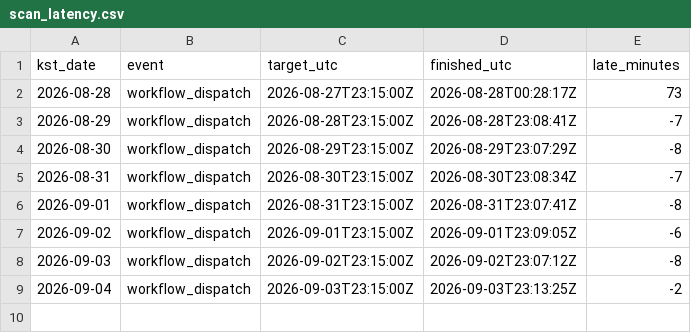
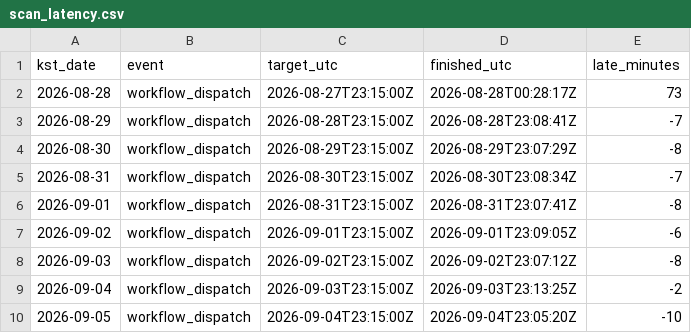
Before and after one commit to siantyped-ux/ai-stock-finder, a CSV file: scan_latency.csv, drawn as a sheet; the diff names each change by its address in the sheet, - before the commit and + after, or states it on an @@ line.

```diff
--- a/scan_latency.csv
+++ b/scan_latency.csv
+row 10: 2026-09-05 | workflow_dispatch | 2026-09-04T23:15:00Z | 2026-09-04T23:05:20Z | -10
```
Also changed, not shown: 4 other files.
